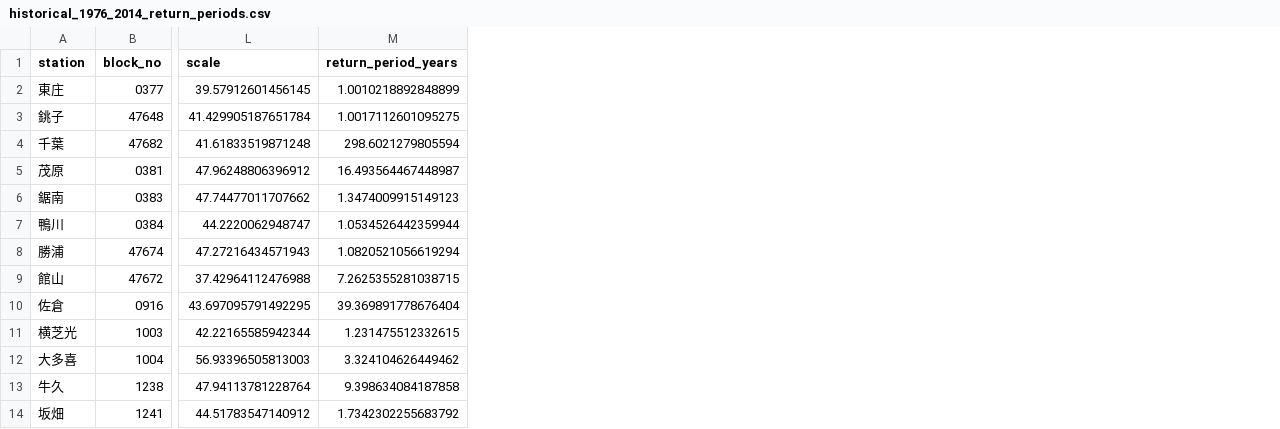
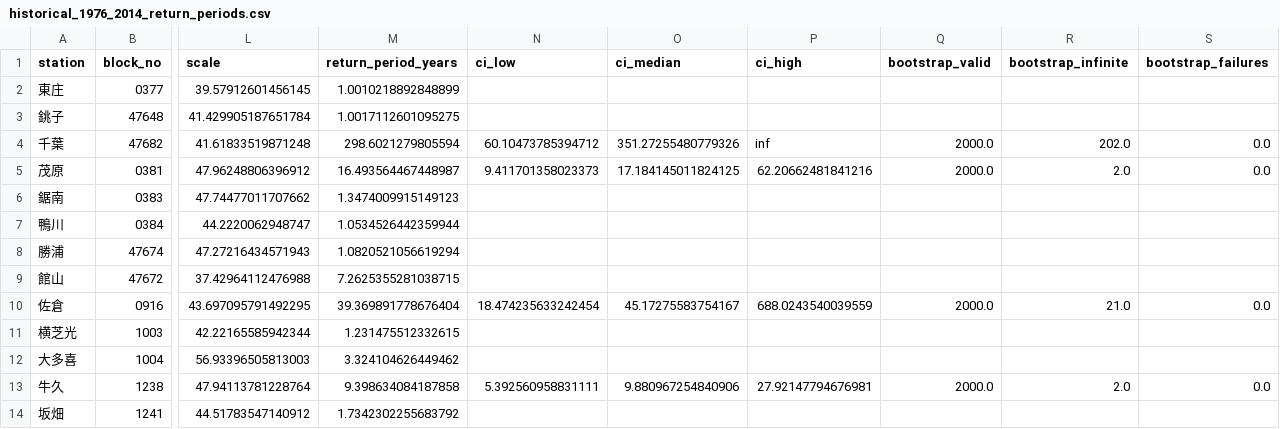
Before and after one commit to wm-ytakano/chiba-heavy-rain, a CSV file: results/historical_1976_2014_return_periods.csv, drawn as a sheet; only a part is shown, gaps mark what is left out; the diff names each change by its address in the sheet, - before the commit and + after, or states it on an @@ line.

Commit message:
Compare station and article return periods

```diff
--- a/results/historical_1976_2014_return_periods.csv
+++ b/results/historical_1976_2014_return_periods.csv
+column N (ci_low), rows 4-13: 60.10473785394712 | 9.411701358023373 |  |  |  |  | 18.474235633242454 |  |  | 5.392560958831111
+column O (ci_median), rows 4-13: 351.27255480779326 | 17.184145011824125 |  |  |  |  | 45.17275583754167 |  |  | 9.880967254840906
+column P (ci_high), rows 4-13: inf | 62.20662481841216 |  |  |  |  | 688.0243540039559 |  |  | 27.92147794676981
+column Q (bootstrap_valid), rows 4-13: 2000.0 | 2000.0 |  |  |  |  | 2000.0 |  |  | 2000.0
+column R (bootstrap_infinite), rows 4-13: 202.0 | 2.0 |  |  |  |  | 21.0 |  |  | 2.0
+column S (bootstrap_failures), rows 4-13: 0.0 | 0.0 |  |  |  |  | 0.0 |  |  | 0.0
```
Also changed, not shown: 4 other files.
